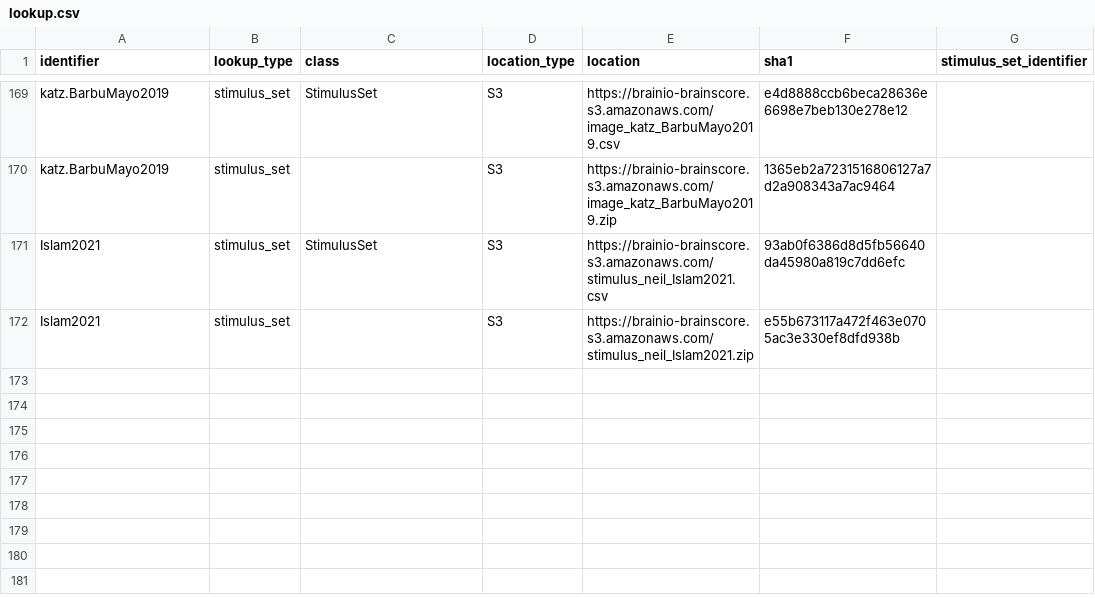
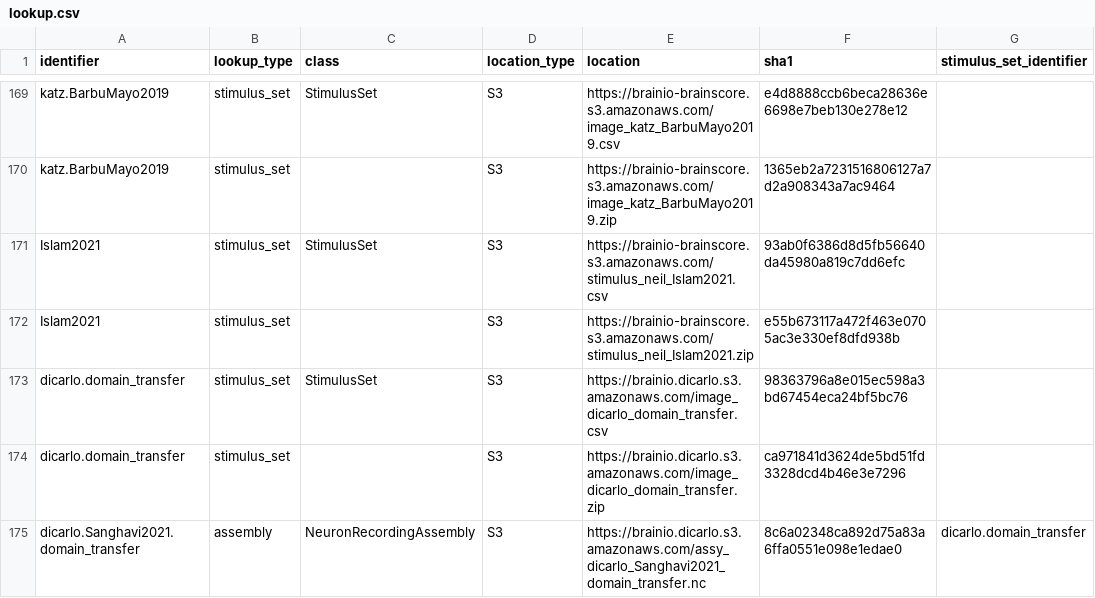
Before and after one commit to brain-score/vision, a CSV file: brainscore/lookup.csv, drawn as a sheet; only a part is shown, gaps mark what is left out; the diff names each change by its address in the sheet, - before the commit and + after, or states it on an @@ line.

```diff
--- a/brainscore/lookup.csv
+++ b/brainscore/lookup.csv
+row 173: dicarlo.domain_transfer | stimulus_set | StimulusSet | S3 | https://brainio.dicarlo.s3.amazonaws.com/image_dicarlo_domain_transfer.csv | 98363796a8e015ec598a3bd67454eca24bf5bc76
+row 174: dicarlo.domain_transfer | stimulus_set |  | S3 | https://brainio.dicarlo.s3.amazonaws.com/image_dicarlo_domain_transfer.zip | ca971841d3624de5bd51fd3328dcd4b46e3e7296
+row 175: dicarlo.Sanghavi2021.domain_transfer | assembly | NeuronRecordingAssembly | S3 | https://brainio.dicarlo.s3.amazonaws.com/assy_dicarlo_Sanghavi2021_domain_transfer.nc | 8c6a02348ca892d75a83a6ffa0551e098e1edae0 | dicarlo.domain_transfer
```
Also changed, not shown: 2 other files.
